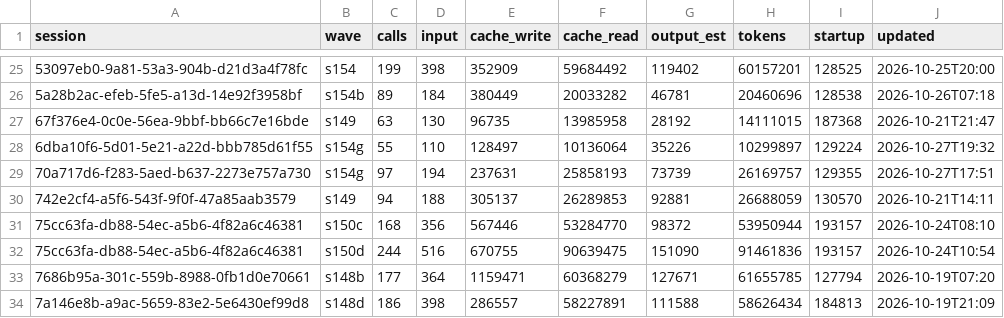
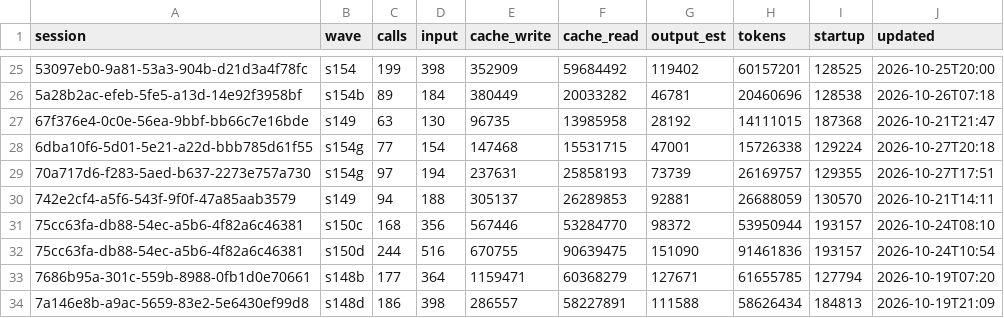
Before and after one commit to DrSaturnn/Step2Haki, a CSV file: workspace/repair/efficiency/ledger_lead.csv, drawn as a sheet; only a part is shown, gaps mark what is left out.

```diff
--- a/workspace/repair/efficiency/ledger_lead.csv
+++ b/workspace/repair/efficiency/ledger_lead.csv
@@ -27,3 +27,3 @@ session,wave,calls,input,cache_write,cache_read,output_est,tokens,startup,update
 67f376e4-0c0e-56ea-9bbf-bb66c7e16bde,s149,63,130,96735,13985958,28192,14111015,187368,2026-10-21T21:47
-6dba10f6-5d01-5e21-a22d-bbb785d61f55,s154g,55,110,128497,10136064,35226,10299897,129224,2026-10-27T19:32
+6dba10f6-5d01-5e21-a22d-bbb785d61f55,s154g,77,154,147468,15531715,47001,15726338,129224,2026-10-27T20:18
 70a717d6-f283-5aed-b637-2273e757a730,s154g,97,194,237631,25858193,73739,26169757,129355,2026-10-27T17:51
```
Also changed, not shown: 6 other files.
